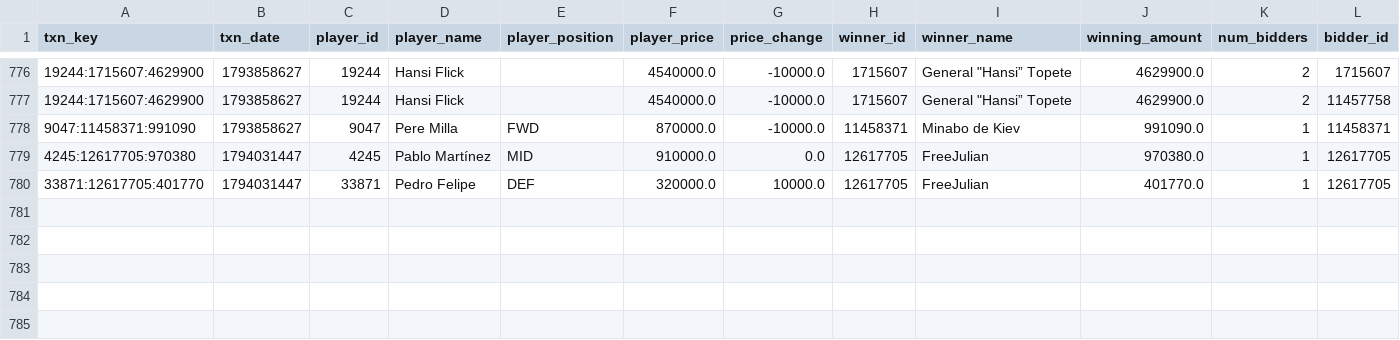
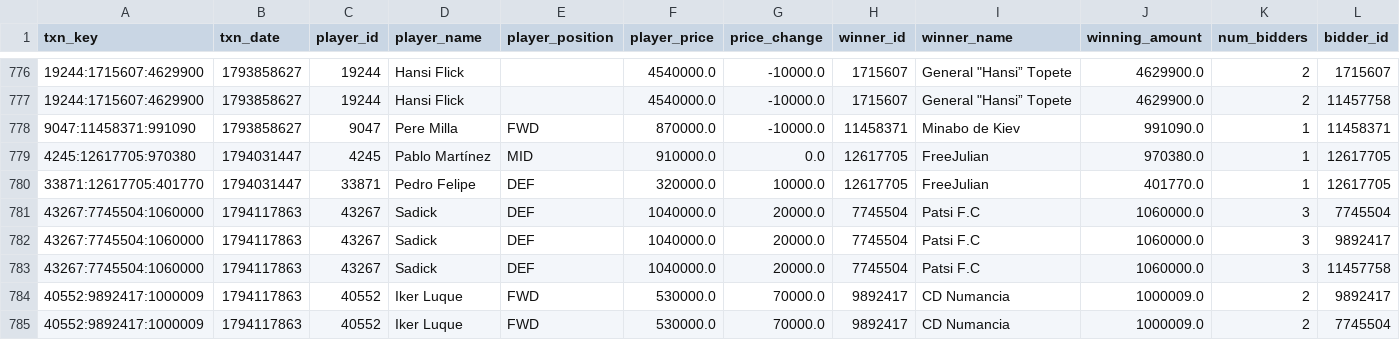
Before and after one commit to nilcrespo/BiwengerBot, a CSV file: csvs/others/market_bid_history_log.csv, drawn as a sheet; only a part is shown, gaps mark what is left out; rows hold the shown columns only; the diff names each change by its address in the sheet, - before the commit and + after, or states it on an @@ line.

```diff
--- a/csvs/others/market_bid_history_log.csv
+++ b/csvs/others/market_bid_history_log.csv
+row 781: 43267:7745504:1060000 | 1794117863 | 43267 | Sadick | DEF | 1040000.0 | 20000.0 | 7745504 | Patsi F.C | 1060000.0 | 3 | 7745504
+row 782: 43267:7745504:1060000 | 1794117863 | 43267 | Sadick | DEF | 1040000.0 | 20000.0 | 7745504 | Patsi F.C | 1060000.0 | 3 | 9892417
+row 783: 43267:7745504:1060000 | 1794117863 | 43267 | Sadick | DEF | 1040000.0 | 20000.0 | 7745504 | Patsi F.C | 1060000.0 | 3 | 11457758
+row 784: 40552:9892417:1000009 | 1794117863 | 40552 | Iker Luque | FWD | 530000.0 | 70000.0 | 9892417 | CD Numancia | 1000009.0 | 2 | 9892417
+row 785: 40552:9892417:1000009 | 1794117863 | 40552 | Iker Luque | FWD | 530000.0 | 70000.0 | 9892417 | CD Numancia | 1000009.0 | 2 | 7745504
```
Also changed, not shown: csvs/market/market_players.csv, csvs/others/market_bids.csv, 15 other files.
